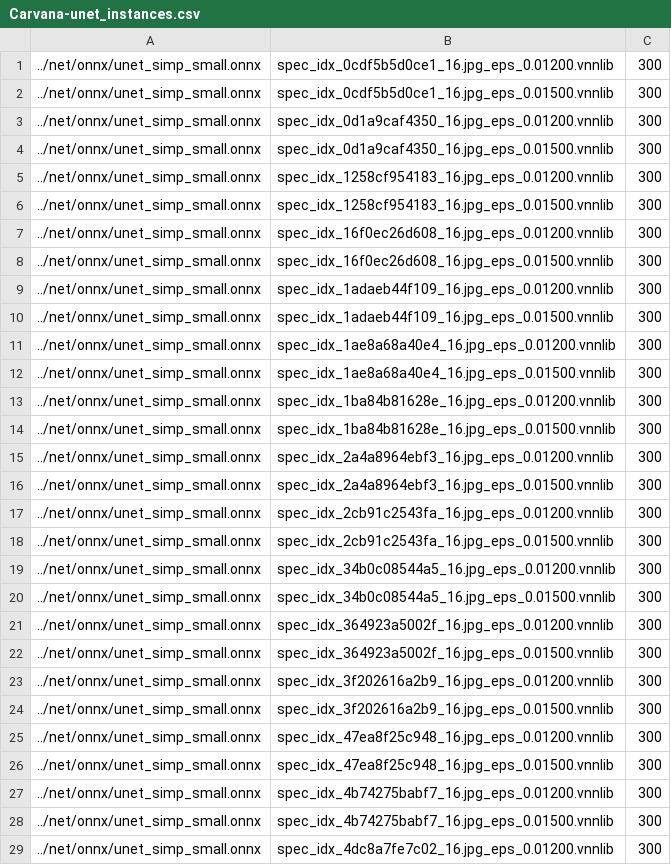
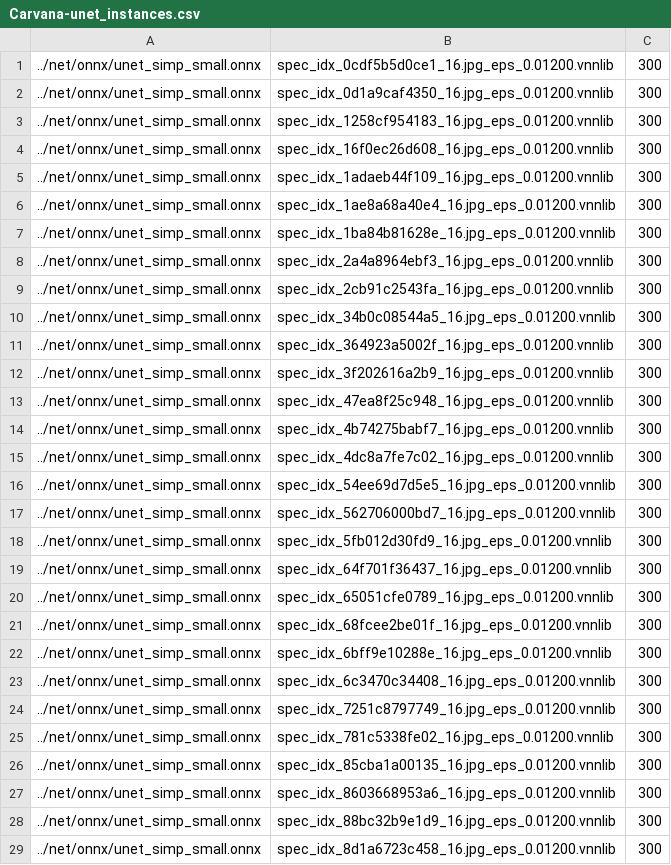
Before and after one commit to pomodoromjy/vnn-comp-Carvana-unet, a CSV file: Carvana-unet_instances.csv, drawn as a sheet; only a part is shown; the shorter side is filled out with more unchanged rows; the diff covers the shown part only; the diff names each change by its address in the sheet, - before the commit and + after, or states it on an @@ line.

```diff
--- a/Carvana-unet_instances.csv
+++ b/Carvana-unet_instances.csv
-row 2: ../net/onnx/unet_simp_small.onnx | spec_idx_0cdf5b5d0ce1_16.jpg_eps_0.01500.vnnlib | 300
-row 4: ../net/onnx/unet_simp_small.onnx | spec_idx_0d1a9caf4350_16.jpg_eps_0.01500.vnnlib | 300
-row 6: ../net/onnx/unet_simp_small.onnx | spec_idx_1258cf954183_16.jpg_eps_0.01500.vnnlib | 300
-row 8: ../net/onnx/unet_simp_small.onnx | spec_idx_16f0ec26d608_16.jpg_eps_0.01500.vnnlib | 300
-row 10: ../net/onnx/unet_simp_small.onnx | spec_idx_1adaeb44f109_16.jpg_eps_0.01500.vnnlib | 300
-row 12: ../net/onnx/unet_simp_small.onnx | spec_idx_1ae8a68a40e4_16.jpg_eps_0.01500.vnnlib | 300
-row 14: ../net/onnx/unet_simp_small.onnx | spec_idx_1ba84b81628e_16.jpg_eps_0.01500.vnnlib | 300
-row 16: ../net/onnx/unet_simp_small.onnx | spec_idx_2a4a8964ebf3_16.jpg_eps_0.01500.vnnlib | 300
-row 18: ../net/onnx/unet_simp_small.onnx | spec_idx_2cb91c2543fa_16.jpg_eps_0.01500.vnnlib | 300
-row 20: ../net/onnx/unet_simp_small.onnx | spec_idx_34b0c08544a5_16.jpg_eps_0.01500.vnnlib | 300
-row 22: ../net/onnx/unet_simp_small.onnx | spec_idx_364923a5002f_16.jpg_eps_0.01500.vnnlib | 300
-row 24: ../net/onnx/unet_simp_small.onnx | spec_idx_3f202616a2b9_16.jpg_eps_0.01500.vnnlib | 300
-row 26: ../net/onnx/unet_simp_small.onnx | spec_idx_47ea8f25c948_16.jpg_eps_0.01500.vnnlib | 300
-row 28: ../net/onnx/unet_simp_small.onnx | spec_idx_4b74275babf7_16.jpg_eps_0.01500.vnnlib | 300
```
Also changed, not shown: 29 removed rows elsewhere in this file, 44 other files.
